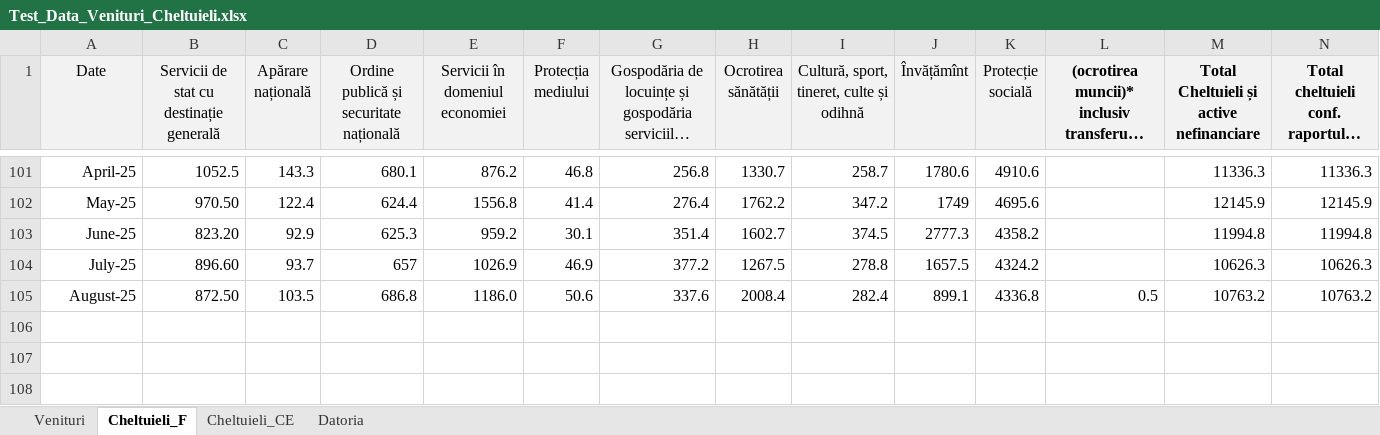
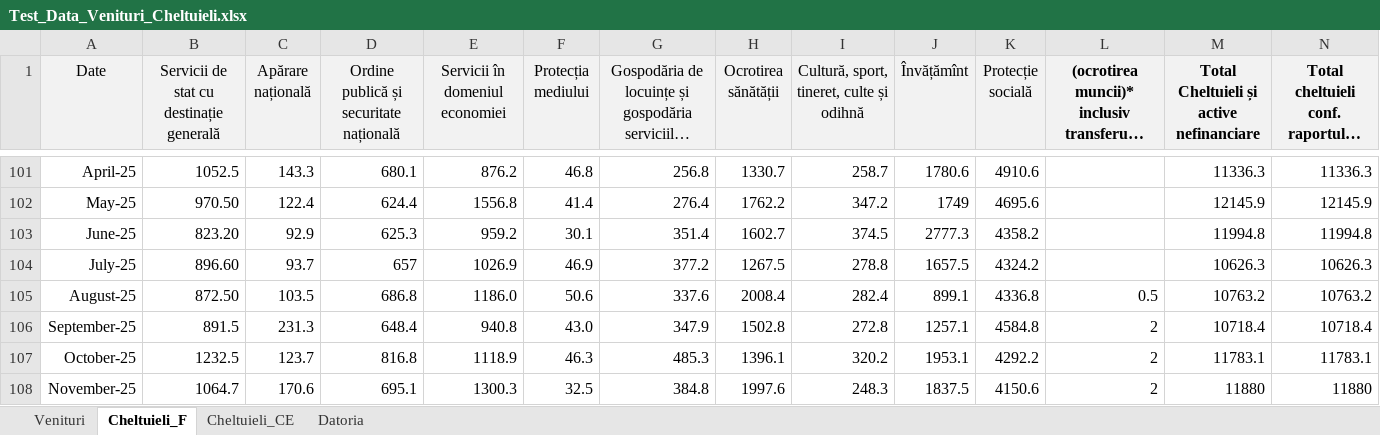
Before and after one commit to DanL1L/FrameworkData, an Excel workbook: data/Test_Data_Venituri_Cheltuieli.xlsx, sheet Cheltuieli_F, drawn as a sheet; only a part is shown, gaps mark what is left out; long unchanged cells end in …; values as stored, in another font and other column widths than the file's, no borders; table styles not drawn; the diff names each change by its address in the sheet, - before the commit and + after, or states it on an @@ line.

```diff
--- a/data/Test_Data_Venituri_Cheltuieli.xlsx (sheet Cheltuieli_F)
+++ b/data/Test_Data_Venituri_Cheltuieli.xlsx (sheet Cheltuieli_F)
+row 106: September-25 | 891.5 | 231.3 | 648.4 | 940.8 | 43.0 | 347.9 | 1502.8 | 272.8 | 1257.1 | 4584.8 | 2 | 10718.4 | 10718.4
+row 107: October-25 | 1232.5 | 123.7 | 816.8 | 1118.9 | 46.3 | 485.3 | 1396.1 | 320.2 | 1953.1 | 4292.2 | 2 | 11783.1 | 11783.1
+row 108: November-25 | 1064.7 | 170.6 | 695.1 | 1300.3 | 32.5 | 384.8 | 1997.6 | 248.3 | 1837.5 | 4150.6 | 2 | 11880 | 11880
```
Also changed, not shown: sheet Venituri, sheet Cheltuieli_CE, sheet Datoria, formulas that keep their value.
